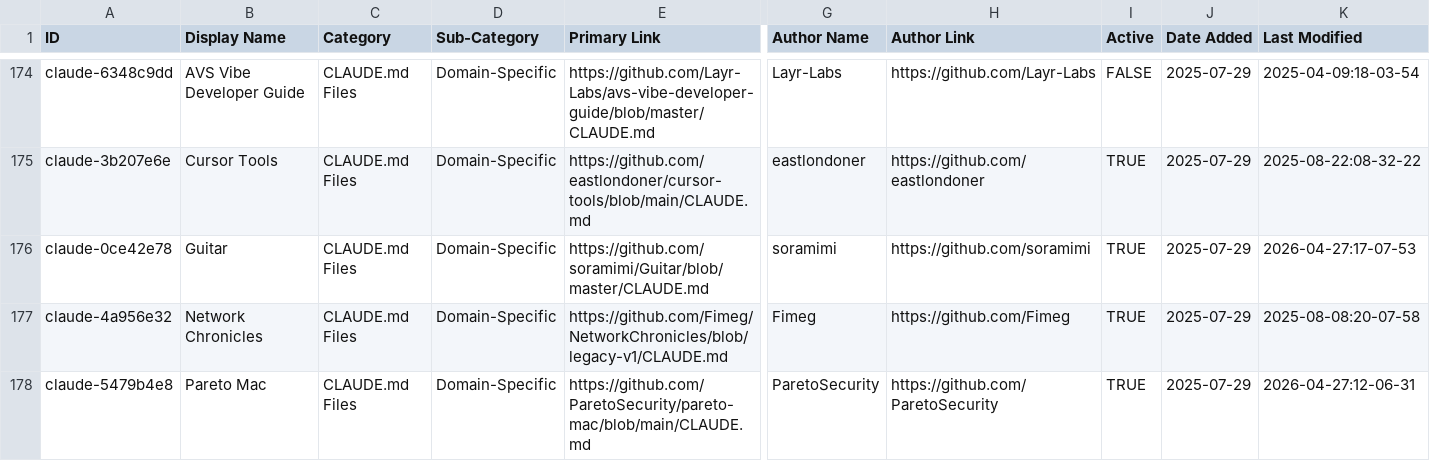
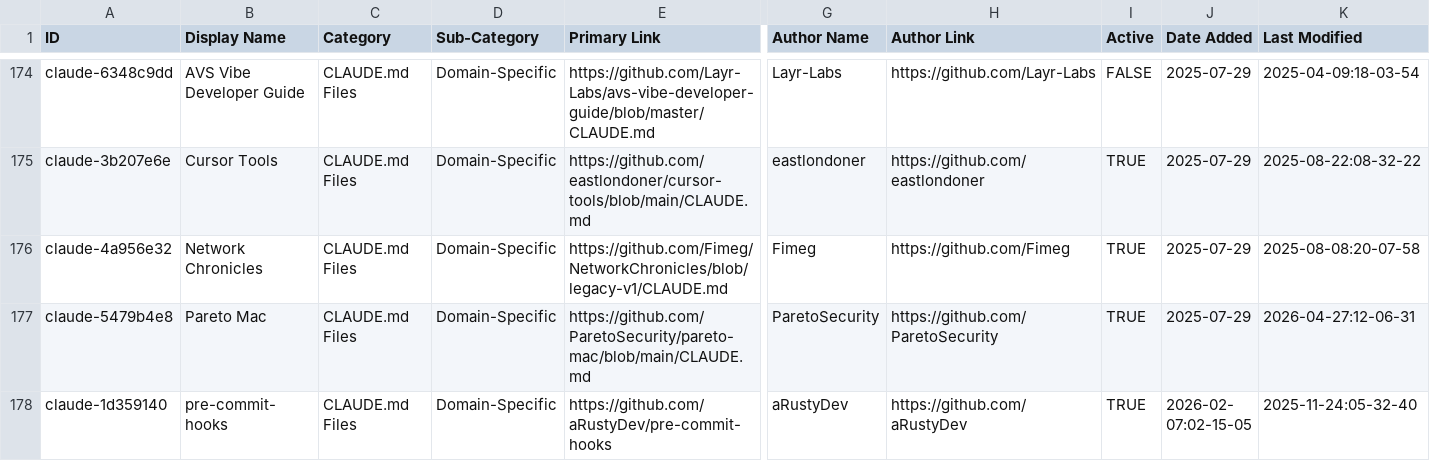
Before and after one commit to yurukusa/awesome-claude-code, a CSV file: THE_RESOURCES_TABLE.csv, drawn as a sheet; only a part is shown, gaps mark what is left out; the shorter side is filled out with more unchanged rows; rows hold the shown columns only; the diff names each change by its address in the sheet, - before the commit and + after, or states it on an @@ line.

Commit message:
fix: remove broken Guitar CLAUDE.md link (404 since upstream removal) The soramimi/Guitar repository's CLAUDE.md file has been removed upstream (verified 404 on both master and main branches via GitHub API). This entry has been causing Validate Links CI failures for 3 consecutive days (runs 24948668318 / 24977963787 / 25035641946 on 2026-04-26/27/28). Removing the entry restores green CI and prevents readers from clicking a broken link.

```diff
--- a/THE_RESOURCES_TABLE.csv
+++ b/THE_RESOURCES_TABLE.csv
-row 176: claude-0ce42e78 | Guitar | CLAUDE.md Files | Domain-Specific | https://github.com/soramimi/Guitar/blob/master/CLAUDE.md | soramimi | https://github.com/soramimi | TRUE | 2025-07-29 | 2026-04-27:17-07-53
```
